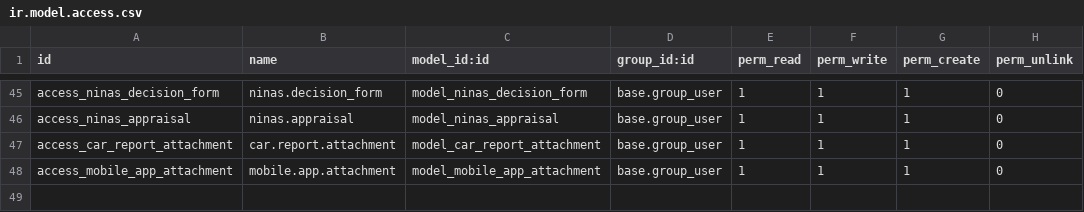
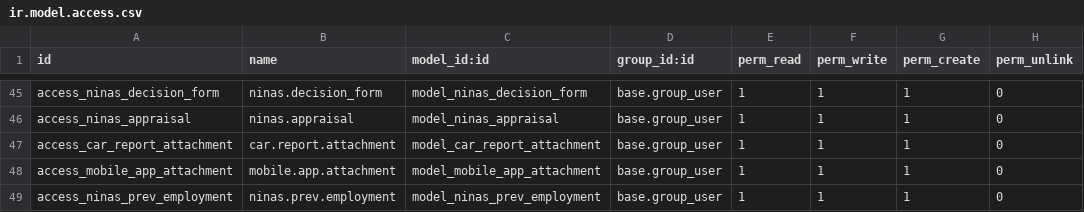
Before and after one commit to MceeSolutions/ninas, a CSV file: ninasmain/security/ir.model.access.csv, drawn as a sheet; only a part is shown, gaps mark what is left out.

```diff
--- a/ninasmain/security/ir.model.access.csv
+++ b/ninasmain/security/ir.model.access.csv
@@ -48 +48,2 @@ access_car_report_attachment,car.report.attachment,model_car_report_attachment,b
 access_mobile_app_attachment,mobile.app.attachment,model_mobile_app_attachment,base.group_user,1,1,1,0
+access_ninas_prev_employment,ninas.prev.employment,model_ninas_prev_employment,base.group_user,1,1,1,0
```
Also changed, not shown: 5 other files.
